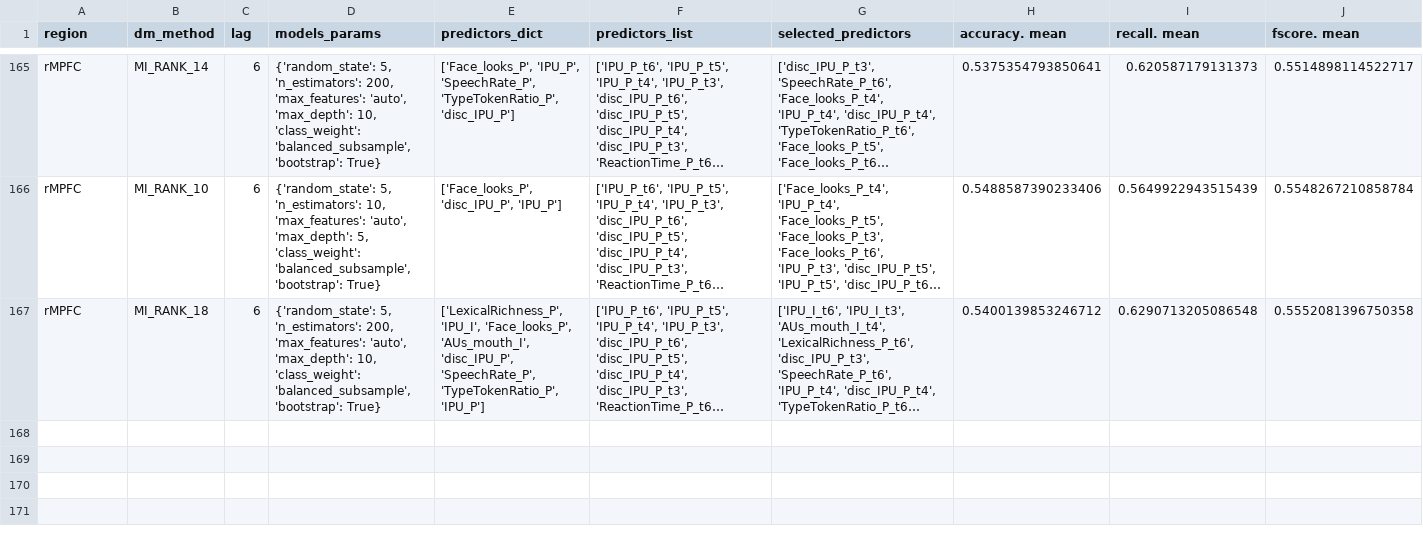
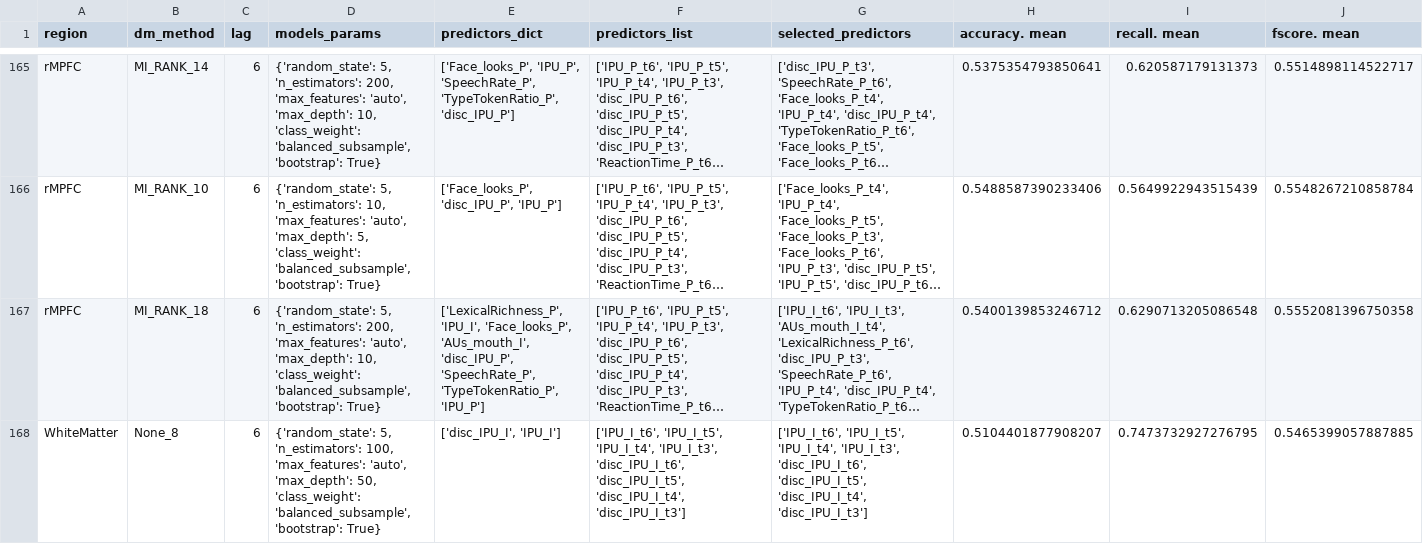
Before and after one commit to harel-coffee/NeuroTSConvers-auto, a CSV file: results/models_params/RF_HH.csv, drawn as a sheet; only a part is shown, gaps mark what is left out; long unchanged cells end in …; rows hold the shown columns only; the diff names each change by its address in the sheet, - before the commit and + after, or states it on an @@ line.

```diff
--- a/results/models_params/RF_HH.csv
+++ b/results/models_params/RF_HH.csv
+row 168: WhiteMatter | None_8 | 6 | {'random_state': 5, 'n_estimators': 100, 'max_features': 'auto', 'max_depth': 50, 'class_weight': 'balanced_subsample', 'bootstrap': True} | ['disc_IPU_I', 'IPU_I'] | ['IPU_I_t6', 'IPU_I_t5', 'IPU_I_t4', 'IPU_I_t3', 'disc_IPU_I_t6', 'disc_IPU_I_t5', 'disc_IPU_I_t4', 'disc_IPU_I_t3'] | ['IPU_I_t6', 'IPU_I_t5', 'IPU_I_t4', 'IPU_I_t3', 'disc_IPU_I_t6', 'disc_IPU_I_t5', 'disc_IPU_I_t4', 'disc_IPU_I_t3'] | 0.5104401877908207 | 0.7473732927276795 | 0.5465399057887885
```
Also changed, not shown: results/models_params/RF_HR.csv, results/models_params/baseline_HH.tsv, 52 other files.
